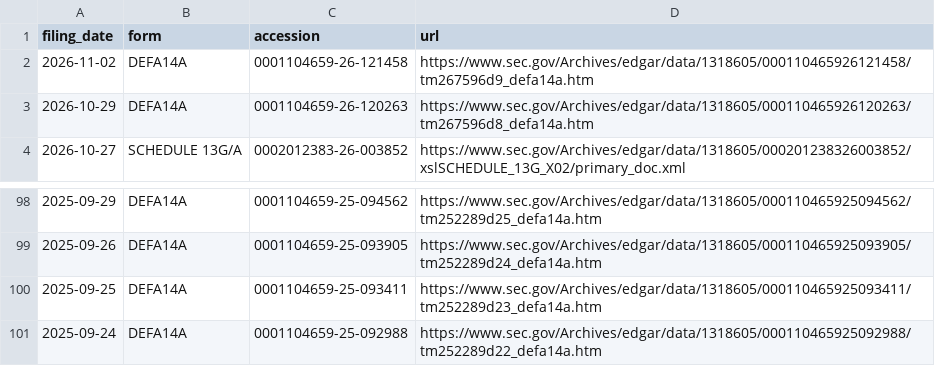
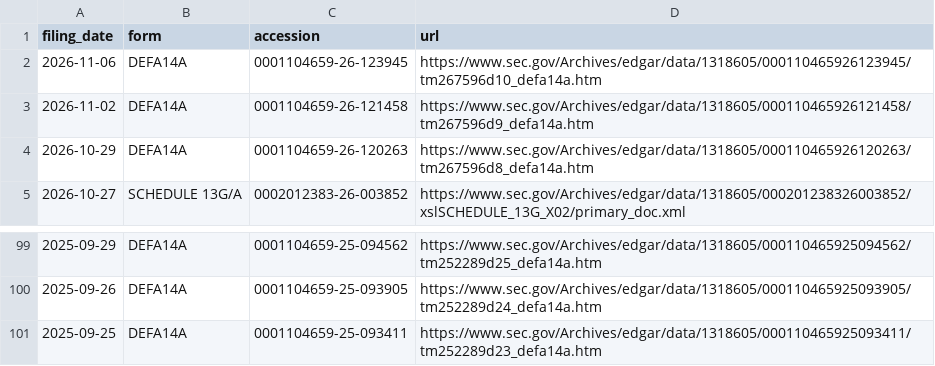
Before and after one commit to Kaydeep0/musk-empire-dossier, a CSV file: data/tesla_filings_index.csv, drawn as a sheet; only a part is shown, gaps mark what is left out; removed rows and columns are numbered as before the commit, all else as after; the diff names each change by its address in the sheet, - before the commit and + after, or states it on an @@ line.

```diff
--- a/data/tesla_filings_index.csv
+++ b/data/tesla_filings_index.csv
+row 2: 2026-11-06 | DEFA14A | 0001104659-26-123945 | https://www.sec.gov/Archives/edgar/data/1318605/000110465926123945/tm267596d10_defa14a.htm
-row 101: 2025-09-24 | DEFA14A | 0001104659-25-092988 | https://www.sec.gov/Archives/edgar/data/1318605/000110465925092988/tm252289d22_defa14a.htm
```
Also changed, not shown: data/spacex_filings_index.csv, 32 other files.
